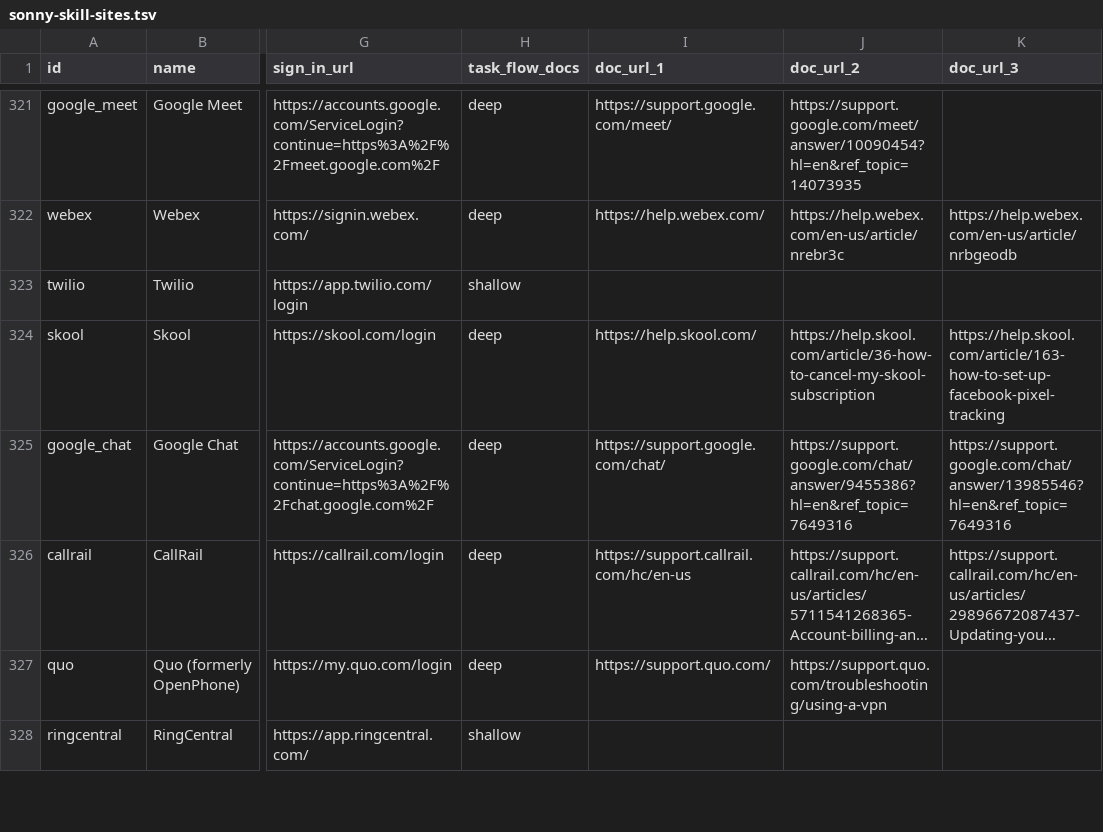
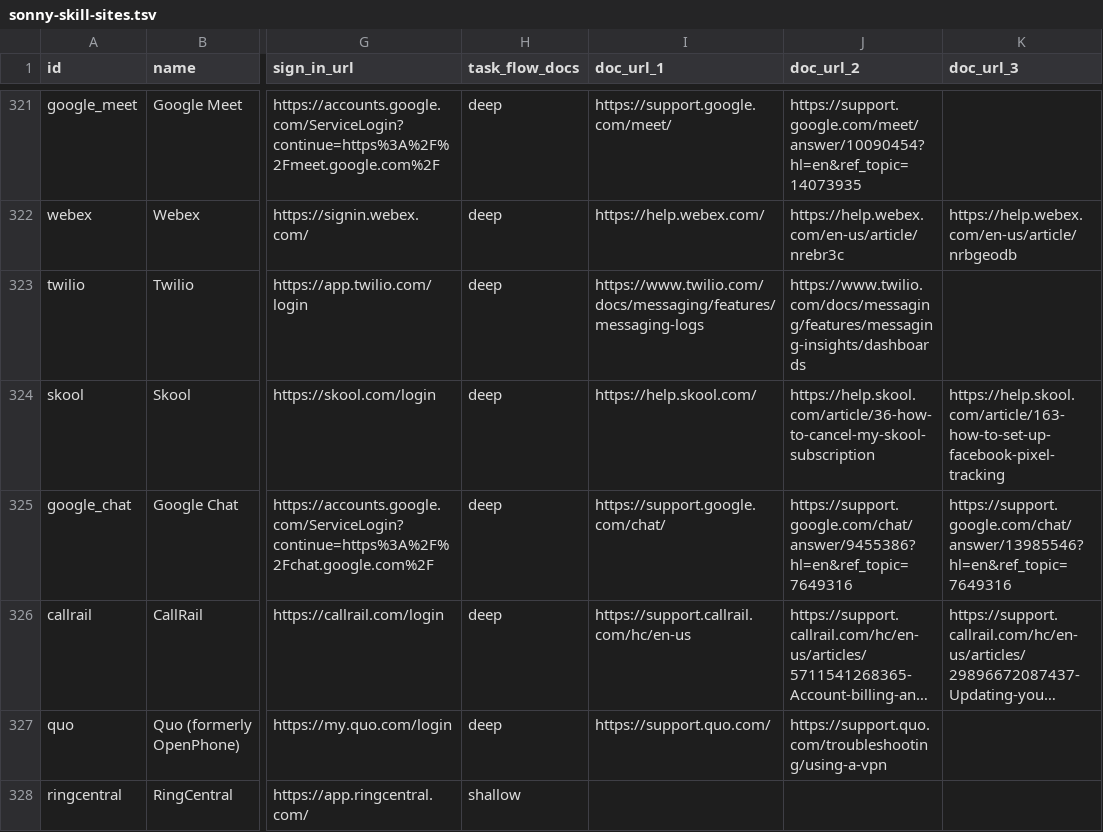
Before and after one commit to sauranshbhavya/macos-agent, a TSV file: docs/sonny-skill-sites.tsv, drawn as a sheet; only a part is shown, gaps mark what is left out; long unchanged cells end in …; the diff names each change by its address in the sheet, - before the commit and + after, or states it on an @@ line.

Commit message:
feat(skills): SONNY-486 Twilio is a deep pack with two cited flows
Twilio's pack now carries two reading flows read in a browser this session from Twilio's public docs, because its help centre offers its articles through a chat assistant that would need typing: looking up a message in the messaging logs and reviewing delivery in Messaging Insights. No flow buys a number or sends a paid message. The catalogue row changes only task_flow_docs to deep and doc_url_1 and doc_url_2 to the two cited pages, under the founders' bounded exception recorded on SONNY-486.

```diff
--- a/docs/sonny-skill-sites.tsv
+++ b/docs/sonny-skill-sites.tsv
-H323 (task_flow_docs): shallow
+H323 (task_flow_docs): deep
-I323 (doc_url_1): (empty)
+I323 (doc_url_1): https://www.twilio.com/docs/messaging/features/messaging-logs
-J323 (doc_url_2): (empty)
+J323 (doc_url_2): https://www.twilio.com/docs/messaging/features/messaging-insights/dashboards
```
Also changed, not shown: 1 other file.
